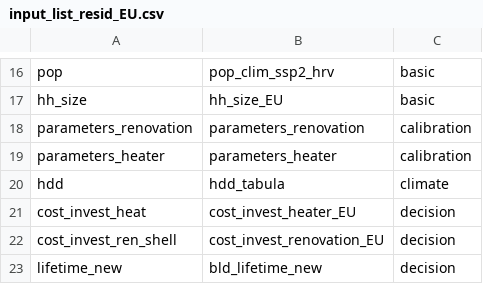
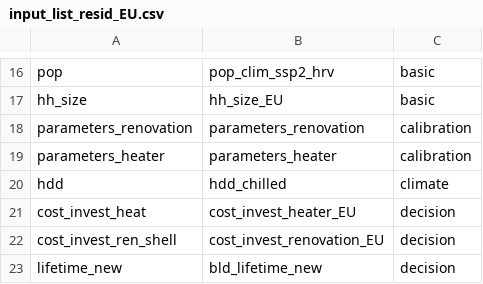
Before and after one commit to lucas-vivier/message-ix-buildings-eu, a CSV file: STURM_data/input_list_resid_EU.csv, drawn as a sheet; only a part is shown, gaps mark what is left out.

```diff
--- a/STURM_data/input_list_resid_EU.csv
+++ b/STURM_data/input_list_resid_EU.csv
@@ -19,3 +19,3 @@ parameters_renovation,parameters_renovation,calibration
 parameters_heater,parameters_heater,calibration
-hdd,hdd_tabula,climate
+hdd,hdd_chilled,climate
 cost_invest_heat,cost_invest_heater_EU,decision
```
Also changed, not shown: STURM_data/input_csv/input_resid/calibration/parameters_heater.csv, STURM_data/input_csv/input_resid/calibration/parameters_renovation.csv, 2 other files.
